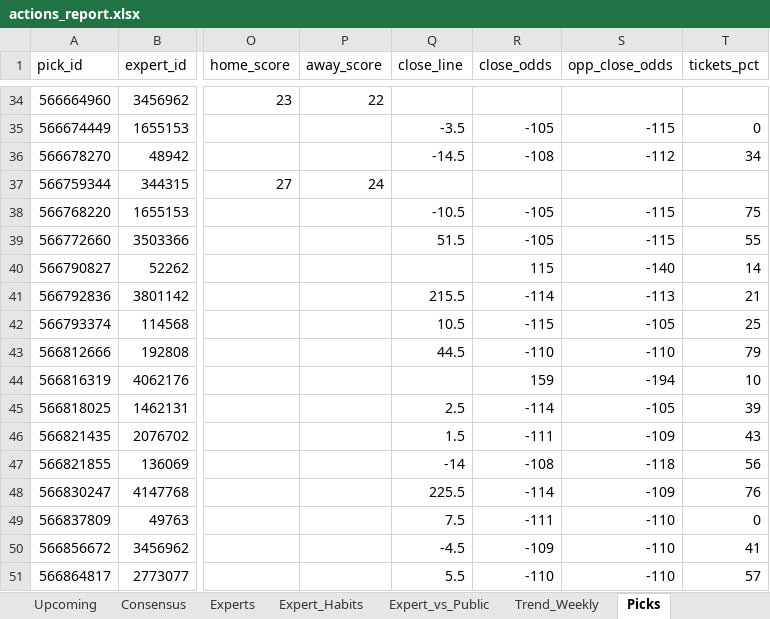
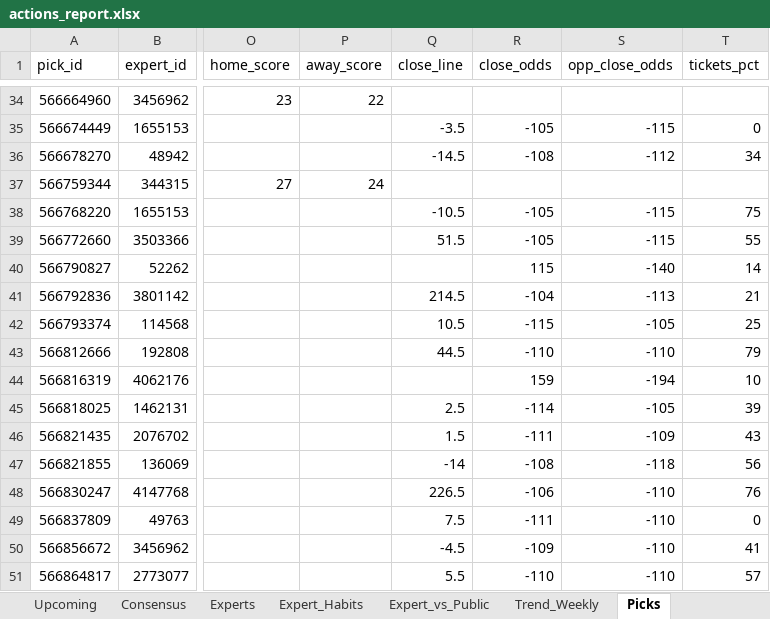
Before and after one commit to hnguyen76/actions-tracker, an Excel workbook: reports/actions_report.xlsx, sheet Picks, drawn as a sheet; only a part is shown, gaps mark what is left out; values as stored, in another font and other column widths than the file's, no borders; the diff names each change by its address in the sheet, - before the commit and + after, or states it on an @@ line.

Commit message:
data: update 2026-11-09 17:05

```diff
--- a/reports/actions_report.xlsx (sheet Picks)
+++ b/reports/actions_report.xlsx (sheet Picks)
-Q41 (close_line): 215.5
+Q41 (close_line): 214.5
-R41 (close_odds): -114
+R41 (close_odds): -104
-Q48 (close_line): 225.5
+Q48 (close_line): 226.5
-R48 (close_odds): -114
+R48 (close_odds): -106
-S48 (opp_close_odds): -109
+S48 (opp_close_odds): -110
```
Also changed, not shown: site/actions_report.xlsx, 2 other files.
